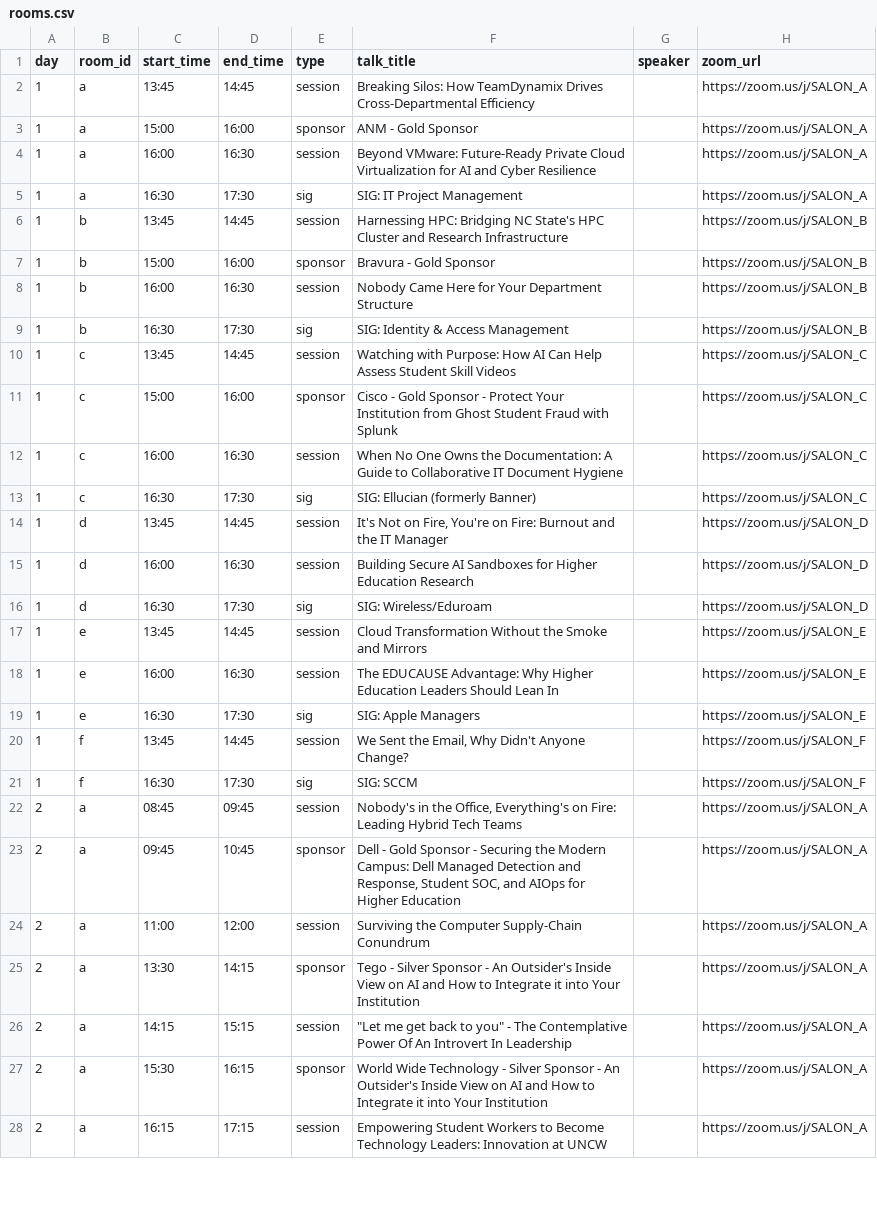
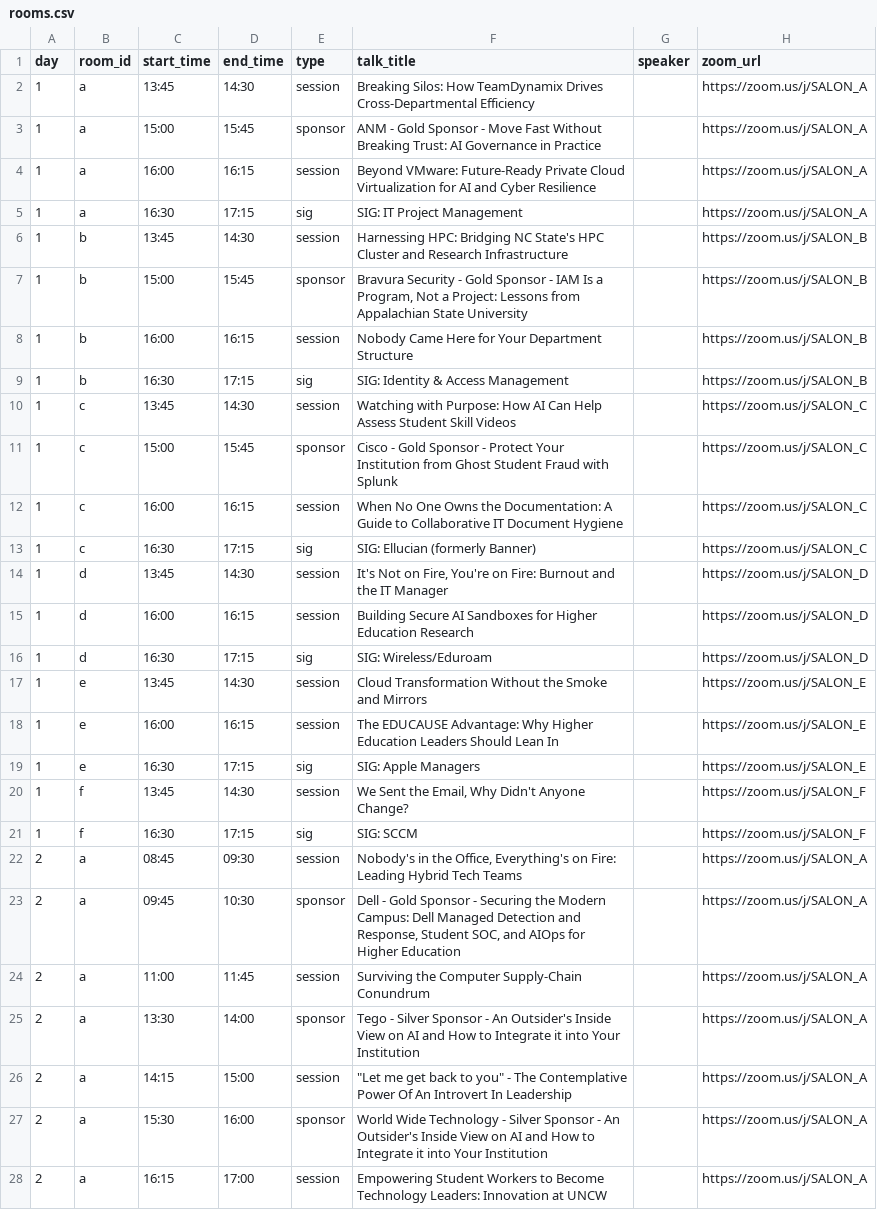
Before and after one commit to ajm896/unc-cause-zoom-rooms, a CSV file: rooms.csv, drawn as a sheet; only a part is shown; the diff covers the shown part only; the diff names each change by its address in the sheet, - before the commit and + after, or states it on an @@ line.

```diff
--- a/rooms.csv
+++ b/rooms.csv
-D2 (end_time): 14:45
+D2 (end_time): 14:30
-D3 (end_time): 16:00
+D3 (end_time): 15:45
-F3 (talk_title): …Gold Sponsor
+F3 (talk_title): …Gold Sponsor - Move Fast Without Breaking Trust: AI Governance in Practice
-D4 (end_time): 16:30
+D4 (end_time): 16:15
-D5 (end_time): 17:30
+D5 (end_time): 17:15
-D6 (end_time): 14:45
+D6 (end_time): 14:30
-D7 (end_time): 16:00
+D7 (end_time): 15:45
-F7 (talk_title): Bravura - Gold Sponsor
+F7 (talk_title): Bravura Security - Gold Sponsor - IAM Is a Program, Not a Project: Lessons from Appalachian State University
-D8 (end_time): 16:30
+D8 (end_time): 16:15
-D9 (end_time): 17:30
+D9 (end_time): 17:15
-D10 (end_time): 14:45
+D10 (end_time): 14:30
-D11 (end_time): 16:00
+D11 (end_time): 15:45
-D12 (end_time): 16:30
+D12 (end_time): 16:15
-D13 (end_time): 17:30
+D13 (end_time): 17:15
-D14 (end_time): 14:45
+D14 (end_time): 14:30
-D15 (end_time): 16:30
+D15 (end_time): 16:15
-D16 (end_time): 17:30
+D16 (end_time): 17:15
-D17 (end_time): 14:45
+D17 (end_time): 14:30
-D18 (end_time): 16:30
+D18 (end_time): 16:15
-D19 (end_time): 17:30
+D19 (end_time): 17:15
-D20 (end_time): 14:45
+D20 (end_time): 14:30
-D21 (end_time): 17:30
+D21 (end_time): 17:15
-D22 (end_time): 09:45
+D22 (end_time): 09:30
-D23 (end_time): 10:45
+D23 (end_time): 10:30
-D24 (end_time): 12:00
+D24 (end_time): 11:45
-D25 (end_time): 14:15
+D25 (end_time): 14:00
-D26 (end_time): 15:15
+D26 (end_time): 15:00
-D27 (end_time): 16:15
+D27 (end_time): 16:00
-D28 (end_time): 17:15
+D28 (end_time): 17:00
```
Also changed, not shown: 1 added row and 53 edited cells elsewhere in this file, 3 other files.
